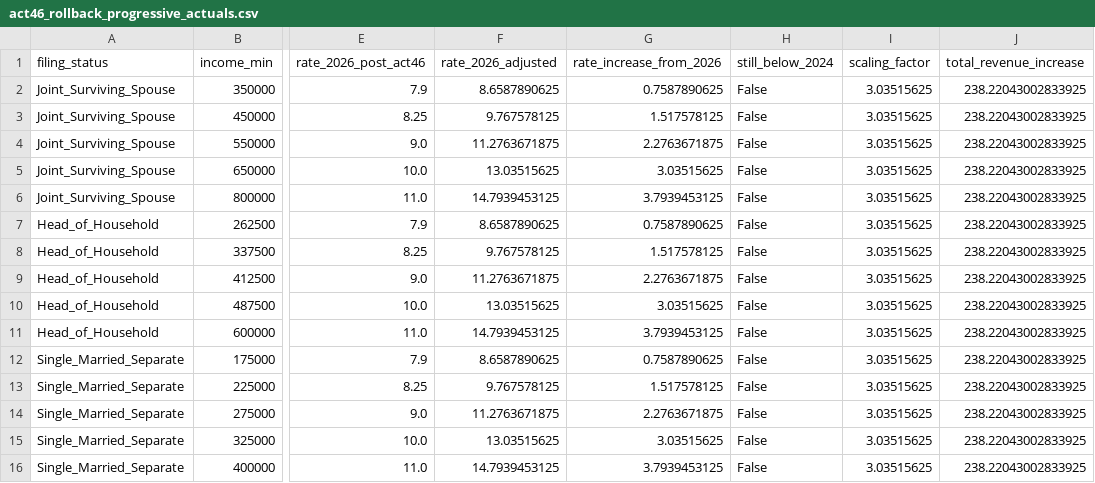
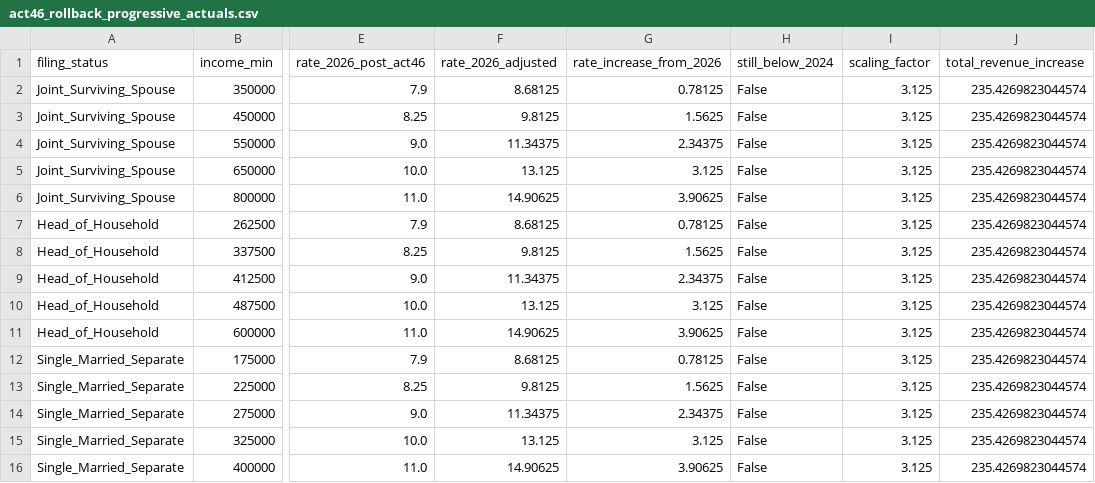
Before and after one commit to dtomkatsu/ctc-and-eitc, a CSV file: data/processed/projections/act46_rollback_progressive_actuals.csv, drawn as a sheet; only a part is shown, gaps mark what is left out; the diff names each change by its address in the sheet, - before the commit and + after, or states it on an @@ line.

```diff
--- a/data/processed/projections/act46_rollback_progressive_actuals.csv
+++ b/data/processed/projections/act46_rollback_progressive_actuals.csv
-F2 (rate_2026_adjusted): 8.6587890625
+F2 (rate_2026_adjusted): 8.68125
-G2 (rate_increase_from_2026): 0.7587890625
+G2 (rate_increase_from_2026): 0.78125
-I2:I16 (scaling_factor): 3.03515625
+I2:I16 (scaling_factor): 3.125
-J2:J16 (total_revenue_increase): 238.22043002833925
+J2:J16 (total_revenue_increase): 235.4269823044574
-F3 (rate_2026_adjusted): 9.767578125
+F3 (rate_2026_adjusted): 9.8125
-G3 (rate_increase_from_2026): 1.517578125
+G3 (rate_increase_from_2026): 1.5625
-F4 (rate_2026_adjusted): 11.2763671875
+F4 (rate_2026_adjusted): 11.34375
-G4 (rate_increase_from_2026): 2.2763671875
+G4 (rate_increase_from_2026): 2.34375
-F5 (rate_2026_adjusted): 13.03515625
+F5 (rate_2026_adjusted): 13.125
-G5 (rate_increase_from_2026): 3.03515625
+G5 (rate_increase_from_2026): 3.125
-F6 (rate_2026_adjusted): 14.7939453125
+F6 (rate_2026_adjusted): 14.90625
-G6 (rate_increase_from_2026): 3.7939453125
+G6 (rate_increase_from_2026): 3.90625
-F7 (rate_2026_adjusted): 8.6587890625
+F7 (rate_2026_adjusted): 8.68125
-G7 (rate_increase_from_2026): 0.7587890625
+G7 (rate_increase_from_2026): 0.78125
-F8 (rate_2026_adjusted): 9.767578125
+F8 (rate_2026_adjusted): 9.8125
-G8 (rate_increase_from_2026): 1.517578125
+G8 (rate_increase_from_2026): 1.5625
-F9 (rate_2026_adjusted): 11.2763671875
+F9 (rate_2026_adjusted): 11.34375
-G9 (rate_increase_from_2026): 2.2763671875
+G9 (rate_increase_from_2026): 2.34375
-F10 (rate_2026_adjusted): 13.03515625
+F10 (rate_2026_adjusted): 13.125
-G10 (rate_increase_from_2026): 3.03515625
+G10 (rate_increase_from_2026): 3.125
-F11 (rate_2026_adjusted): 14.7939453125
+F11 (rate_2026_adjusted): 14.90625
-G11 (rate_increase_from_2026): 3.7939453125
+G11 (rate_increase_from_2026): 3.90625
-F12 (rate_2026_adjusted): 8.6587890625
+F12 (rate_2026_adjusted): 8.68125
-G12 (rate_increase_from_2026): 0.7587890625
+G12 (rate_increase_from_2026): 0.78125
-F13 (rate_2026_adjusted): 9.767578125
+F13 (rate_2026_adjusted): 9.8125
-G13 (rate_increase_from_2026): 1.517578125
+G13 (rate_increase_from_2026): 1.5625
-F14 (rate_2026_adjusted): 11.2763671875
+F14 (rate_2026_adjusted): 11.34375
-G14 (rate_increase_from_2026): 2.2763671875
+G14 (rate_increase_from_2026): 2.34375
-F15 (rate_2026_adjusted): 13.03515625
+F15 (rate_2026_adjusted): 13.125
-G15 (rate_increase_from_2026): 3.03515625
+G15 (rate_increase_from_2026): 3.125
-F16 (rate_2026_adjusted): 14.7939453125
+F16 (rate_2026_adjusted): 14.90625
-G16 (rate_increase_from_2026): 3.7939453125
+G16 (rate_increase_from_2026): 3.90625
```
Also changed, not shown: data/processed/projections/act46_rollback_aggressive_actuals.csv, data/processed/projections/act46_rollback_uniform_actuals.csv, 1 other file.
